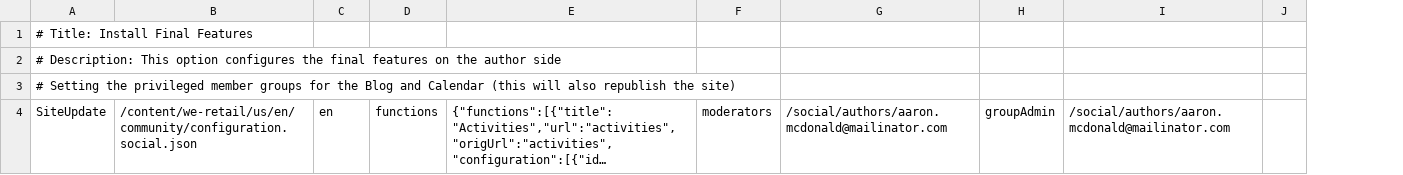
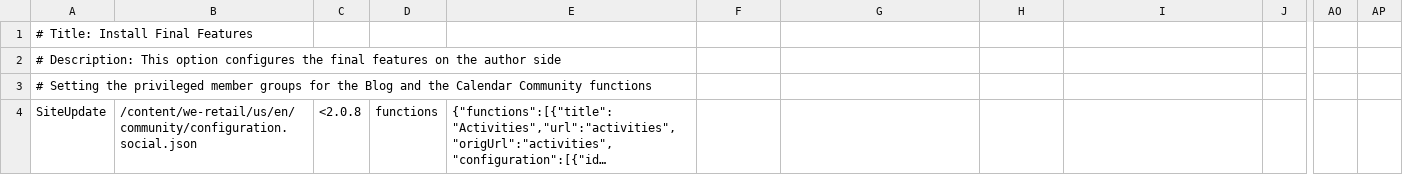
Before and after one commit to isabella232/aem-sample-we-retail-commons, a CSV file: ui.content/src/main/content/jcr_root/etc/community/we-retail/4-author-weretailsiteupdate.csv, drawn as a sheet; only a part is shown, gaps mark what is left out; long unchanged cells end in …; the diff covers the shown part only; the diff names each change by its address in the sheet, - before the commit and + after, or states it on an @@ line.

```diff
--- a/ui.content/src/main/content/jcr_root/etc/community/we-retail/4-author-weretailsiteupdate.csv
+++ b/ui.content/src/main/content/jcr_root/etc/community/we-retail/4-author-weretailsiteupdate.csv
+column AO, empty
+column AP, empty
-A3: …Blog and Calendar (this will also republish the site)
+A3: …Blog and the Calendar Community functions
-C4: en
+C4: <2.0.8
-F4: moderators
+F4: (empty)
-G4: /social/authors/aaron.mcdonald@mailinator.com
+G4: (empty)
-H4: groupAdmin
+H4: (empty)
-I4: /social/authors/aaron.mcdonald@mailinator.com
+I4: (empty)
```
Also changed, not shown: 4 added rows elsewhere in this file, ui.content/src/main/content/jcr_root/etc/community/we-retail/1-publish-weretailugc.csv, ui.content/src/main/content/jcr_root/etc/community/we-retail/3-publish-weretailmembers.csv, 5 other files.
